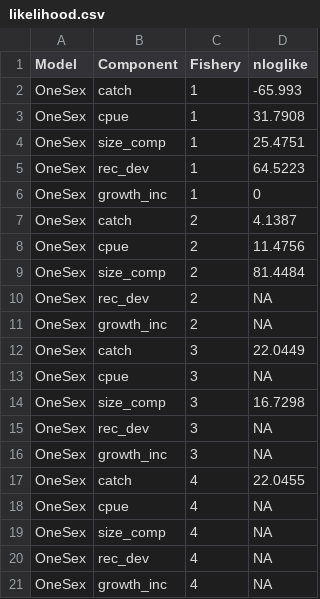
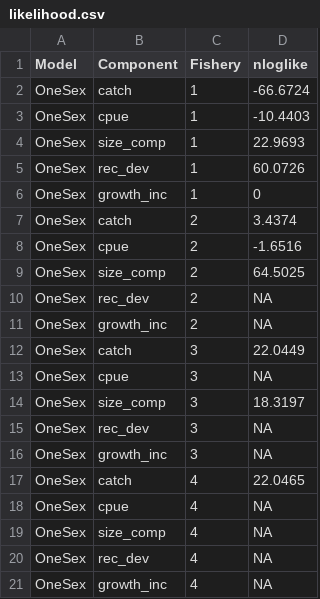
Before and after one commit to seacode/gmacs, a CSV file: examples/smbkc/figure/likelihood.csv, drawn as a sheet.

```diff
--- a/examples/smbkc/figure/likelihood.csv
+++ b/examples/smbkc/figure/likelihood.csv
@@ -1,10 +1,10 @@
 "Model","Component","Fishery","nloglike"
-"OneSex","catch","1",-65.993
-"OneSex","cpue","1",31.7908
-"OneSex","size_comp","1",25.4751
-"OneSex","rec_dev","1",64.5223
+"OneSex","catch","1",-66.6724
+"OneSex","cpue","1",-10.4403
+"OneSex","size_comp","1",22.9693
+"OneSex","rec_dev","1",60.0726
 "OneSex","growth_inc","1",0
-"OneSex","catch","2",4.1387
-"OneSex","cpue","2",11.4756
-"OneSex","size_comp","2",81.4484
+"OneSex","catch","2",3.4374
+"OneSex","cpue","2",-1.6516
+"OneSex","size_comp","2",64.5025
 "OneSex","rec_dev","2",NA
@@ -13,6 +13,6 @@
 "OneSex","cpue","3",NA
-"OneSex","size_comp","3",16.7298
+"OneSex","size_comp","3",18.3197
 "OneSex","rec_dev","3",NA
 "OneSex","growth_inc","3",NA
-"OneSex","catch","4",22.0455
+"OneSex","catch","4",22.0465
 "OneSex","cpue","4",NA
```
Also changed, not shown: 36 other files.
